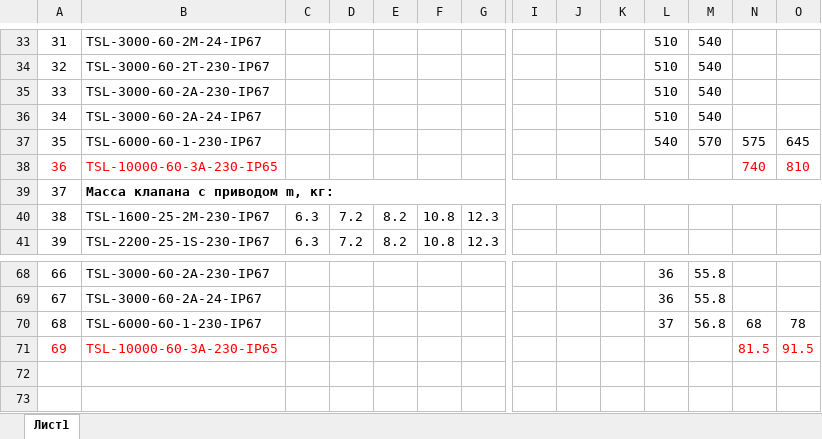
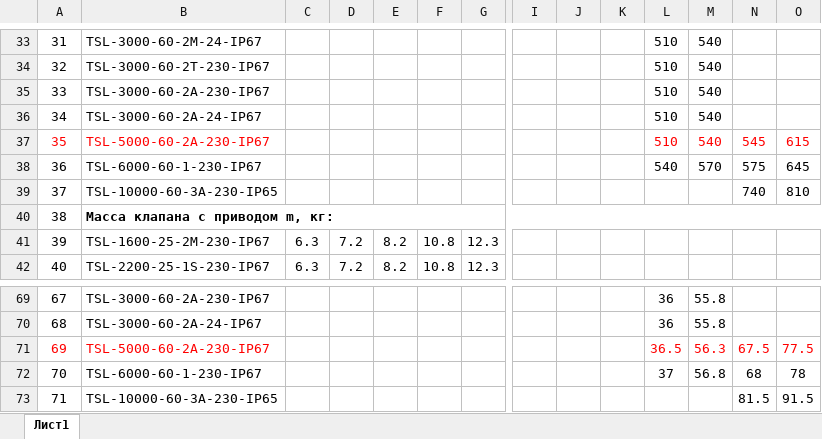
Before and after one commit to PaZa96/TeplosilaWeb, an Excel workbook: TeplosilaWeb/Content/properties/gtrv3.xlsx, sheet Лист1, drawn as a sheet; only a part is shown, gaps mark what is left out; values as stored, in another font and other column widths than the file's, no borders; addresses are those after the commit; rows hold the shown columns only; the diff names each change by its address in the sheet, - before the commit and + after, or states it on an @@ line.

```diff
--- a/TeplosilaWeb/Content/properties/gtrv3.xlsx (sheet Лист1)
+++ b/TeplosilaWeb/Content/properties/gtrv3.xlsx (sheet Лист1)
+row 37: 35 | TSL-5000-60-2A-230-IP67 |  |  |  |  |  |  |  |  | 510 | 540 | 545 | 615
@@ column A renumbered from row 38 down @@
-A39:B39 text colour: #FF0000
+A39:B39 text colour: black
-N39:O39 text colour: #FF0000
+N39:O39 text colour: black
+row 71: 69 | TSL-5000-60-2A-230-IP67 |  |  |  |  |  |  |  |  | 36.5 | 56.3 | 67.5 | 77.5
-A73:B73 text colour: #FF0000
+A73:B73 text colour: black
-N73:O73 text colour: #FF0000
+N73:O73 text colour: black
```
Also changed, not shown: TeplosilaWeb/Content/properties/htrv3r.xlsx, TeplosilaWeb/Content/properties/htrv3s.xlsx, 2 other files.
